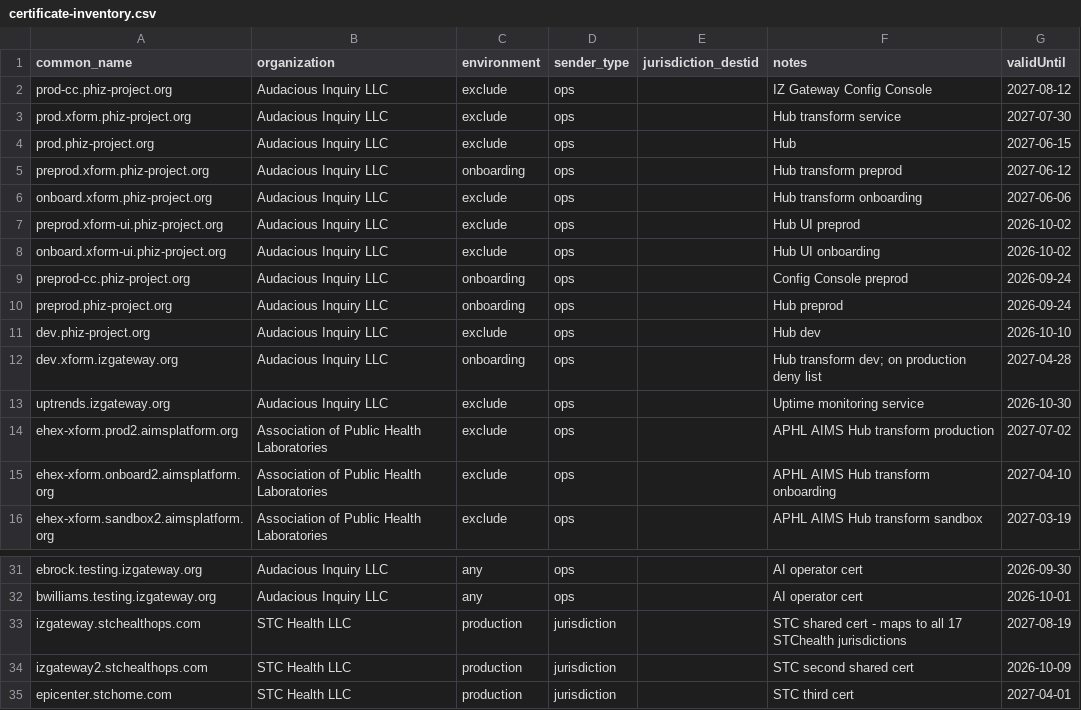
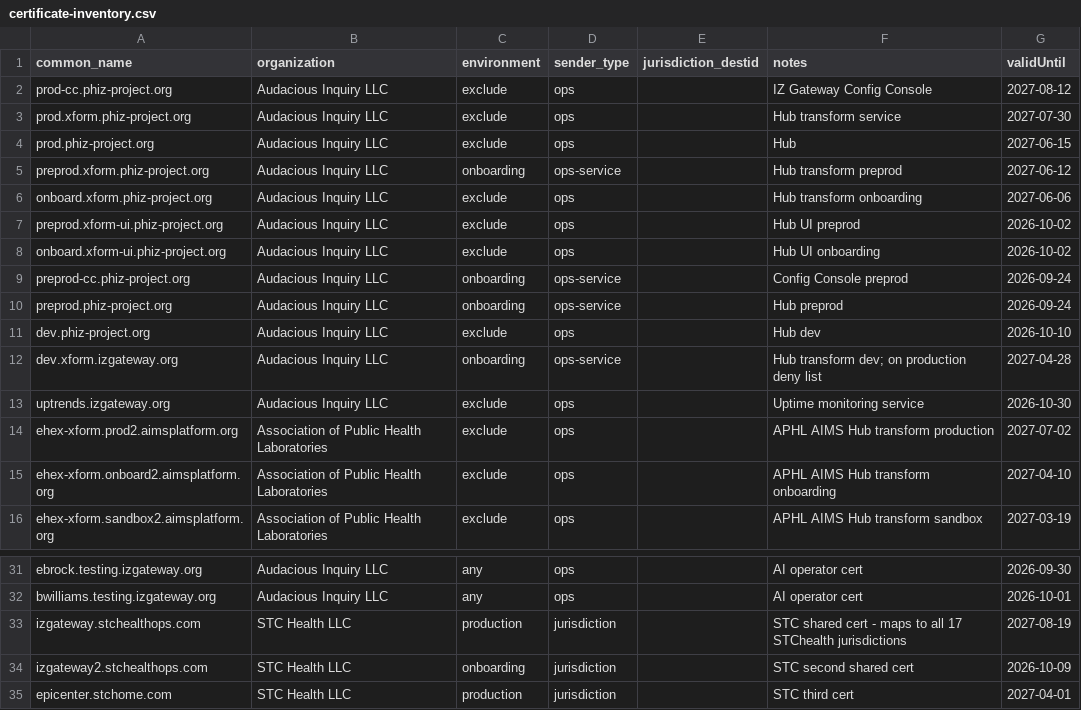
Before and after one commit to IZGateway/izg-configuration-console, a CSV file: openspec/changes/api-key-data-migration/certificate-inventory.csv, drawn as a sheet; only a part is shown, gaps mark what is left out.

```diff
--- a/openspec/changes/api-key-data-migration/certificate-inventory.csv
+++ b/openspec/changes/api-key-data-migration/certificate-inventory.csv
@@ -4,3 +4,3 @@ prod.xform.phiz-project.org,Audacious Inquiry LLC,exclude,ops,,Hub transform ser
 prod.phiz-project.org,Audacious Inquiry LLC,exclude,ops,,Hub,2027-06-15
-preprod.xform.phiz-project.org,Audacious Inquiry LLC,onboarding,ops,,Hub transform preprod,2027-06-12
+preprod.xform.phiz-project.org,Audacious Inquiry LLC,onboarding,ops-service,,Hub transform preprod,2027-06-12
 onboard.xform.phiz-project.org,Audacious Inquiry LLC,exclude,ops,,Hub transform onboarding,2027-06-06
@@ -8,6 +8,6 @@ preprod.xform-ui.phiz-project.org,Audacious Inquiry LLC,exclude,ops,,Hub UI prep
 onboard.xform-ui.phiz-project.org,Audacious Inquiry LLC,exclude,ops,,Hub UI onboarding,2026-10-02
-preprod-cc.phiz-project.org,Audacious Inquiry LLC,onboarding,ops,,Config Console preprod,2026-09-24
-preprod.phiz-project.org,Audacious Inquiry LLC,onboarding,ops,,Hub preprod,2026-09-24
+preprod-cc.phiz-project.org,Audacious Inquiry LLC,onboarding,ops-service,,Config Console preprod,2026-09-24
+preprod.phiz-project.org,Audacious Inquiry LLC,onboarding,ops-service,,Hub preprod,2026-09-24
 dev.phiz-project.org,Audacious Inquiry LLC,exclude,ops,,Hub dev,2026-10-10
-dev.xform.izgateway.org,Audacious Inquiry LLC,onboarding,ops,,Hub transform dev; on production deny list,2027-04-28
+dev.xform.izgateway.org,Audacious Inquiry LLC,onboarding,ops-service,,Hub transform dev; on production deny list,2027-04-28
 uptrends.izgateway.org,Audacious Inquiry LLC,exclude,ops,,Uptime monitoring service,2026-10-30
@@ -33,3 +33,3 @@ bwilliams.testing.izgateway.org,Audacious Inquiry LLC,any,ops,,AI operator cert,
 izgateway.stchealthops.com,STC Health LLC,production,jurisdiction,,STC shared cert - maps to all 17 STChealth jurisdictions,2027-08-19
-izgateway2.stchealthops.com,STC Health LLC,production,jurisdiction,,STC second shared cert,2026-10-09
+izgateway2.stchealthops.com,STC Health LLC,onboarding,jurisdiction,,STC second shared cert,2026-10-09
 epicenter.stchome.com,STC Health LLC,production,jurisdiction,,STC third cert,2027-04-01
```
Also changed, not shown: openspec/changes/api-key-data-migration/sender-organizations.csv, 2 other files.
